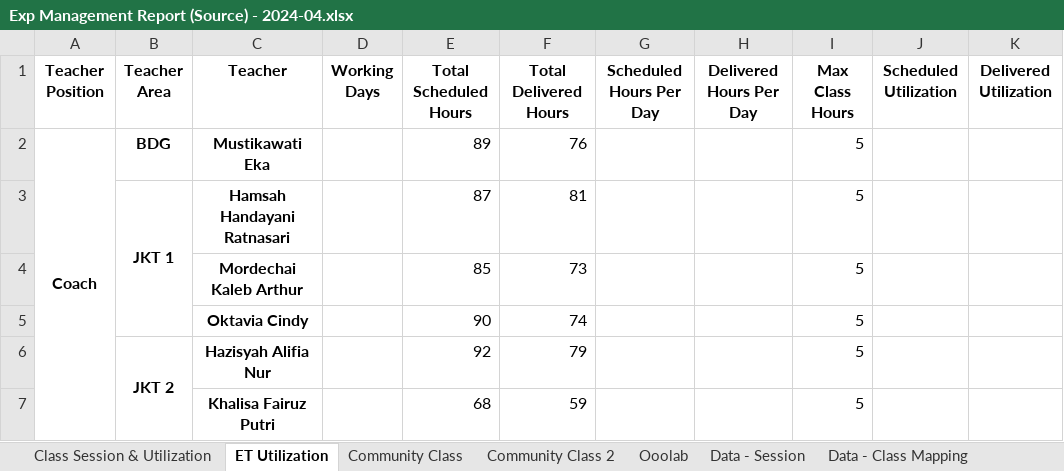
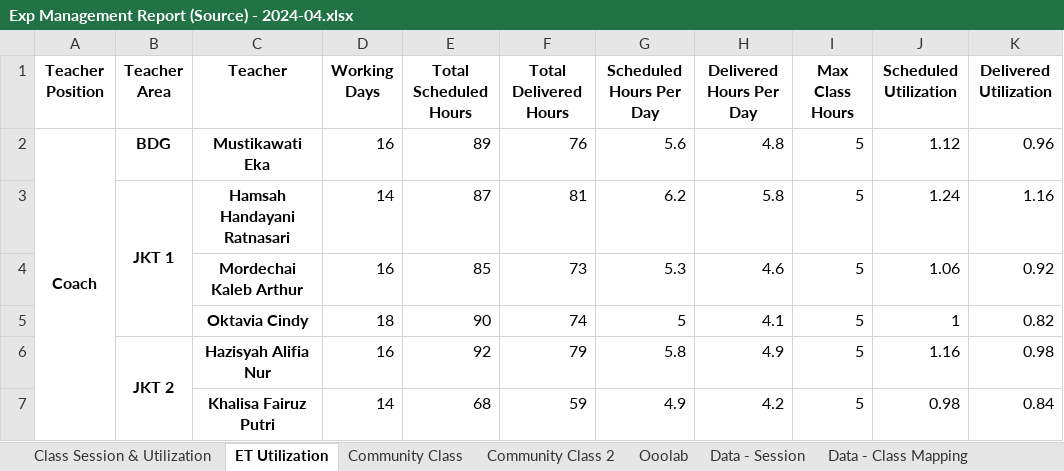
Before and after one commit to danjelito/wse-exp-manag-report, an Excel workbook: output/Exp Management Report (Source) - 2024-04.xlsx, sheet ET Utilization, drawn as a sheet; only a part is shown; values as stored, in another font and other column widths than the file's, no borders; the diff covers the shown part only; the diff names each change by its address in the sheet, - before the commit and + after, or states it on an @@ line.

```diff
--- a/output/Exp Management Report (Source) - 2024-04.xlsx (sheet ET Utilization)
+++ b/output/Exp Management Report (Source) - 2024-04.xlsx (sheet ET Utilization)
-D2 (Working Days): (empty)
+D2 (Working Days): 16
-G2 (Scheduled Hours Per Day): (empty)
+G2 (Scheduled Hours Per Day): 5.6
-H2 (Delivered Hours Per Day): (empty)
+H2 (Delivered Hours Per Day): 4.8
-J2 (Scheduled Utilization): (empty)
+J2 (Scheduled Utilization): 1.12
-K2 (Delivered Utilization): (empty)
+K2 (Delivered Utilization): 0.96
-D3 (Working Days): (empty)
+D3 (Working Days): 14
-G3 (Scheduled Hours Per Day): (empty)
+G3 (Scheduled Hours Per Day): 6.2
-H3 (Delivered Hours Per Day): (empty)
+H3 (Delivered Hours Per Day): 5.8
-J3 (Scheduled Utilization): (empty)
+J3 (Scheduled Utilization): 1.24
-K3 (Delivered Utilization): (empty)
+K3 (Delivered Utilization): 1.16
-D4 (Working Days): (empty)
+D4 (Working Days): 16
-G4 (Scheduled Hours Per Day): (empty)
+G4 (Scheduled Hours Per Day): 5.3
-H4 (Delivered Hours Per Day): (empty)
+H4 (Delivered Hours Per Day): 4.6
-J4 (Scheduled Utilization): (empty)
+J4 (Scheduled Utilization): 1.06
-K4 (Delivered Utilization): (empty)
+K4 (Delivered Utilization): 0.92
-D5 (Working Days): (empty)
+D5 (Working Days): 18
-G5 (Scheduled Hours Per Day): (empty)
+G5 (Scheduled Hours Per Day): 5
-H5 (Delivered Hours Per Day): (empty)
+H5 (Delivered Hours Per Day): 4.1
-J5 (Scheduled Utilization): (empty)
+J5 (Scheduled Utilization): 1
-K5 (Delivered Utilization): (empty)
+K5 (Delivered Utilization): 0.82
-D6 (Working Days): (empty)
+D6 (Working Days): 16
-G6 (Scheduled Hours Per Day): (empty)
+G6 (Scheduled Hours Per Day): 5.8
-H6 (Delivered Hours Per Day): (empty)
+H6 (Delivered Hours Per Day): 4.9
-J6 (Scheduled Utilization): (empty)
+J6 (Scheduled Utilization): 1.16
-K6 (Delivered Utilization): (empty)
+K6 (Delivered Utilization): 0.98
-D7 (Working Days): (empty)
+D7 (Working Days): 14
-G7 (Scheduled Hours Per Day): (empty)
+G7 (Scheduled Hours Per Day): 4.9
-H7 (Delivered Hours Per Day): (empty)
+H7 (Delivered Hours Per Day): 4.2
-J7 (Scheduled Utilization): (empty)
+J7 (Scheduled Utilization): 0.98
-K7 (Delivered Utilization): (empty)
+K7 (Delivered Utilization): 0.84
```
Also changed, not shown: 120 edited cells elsewhere in this sheet, 9 other files.
